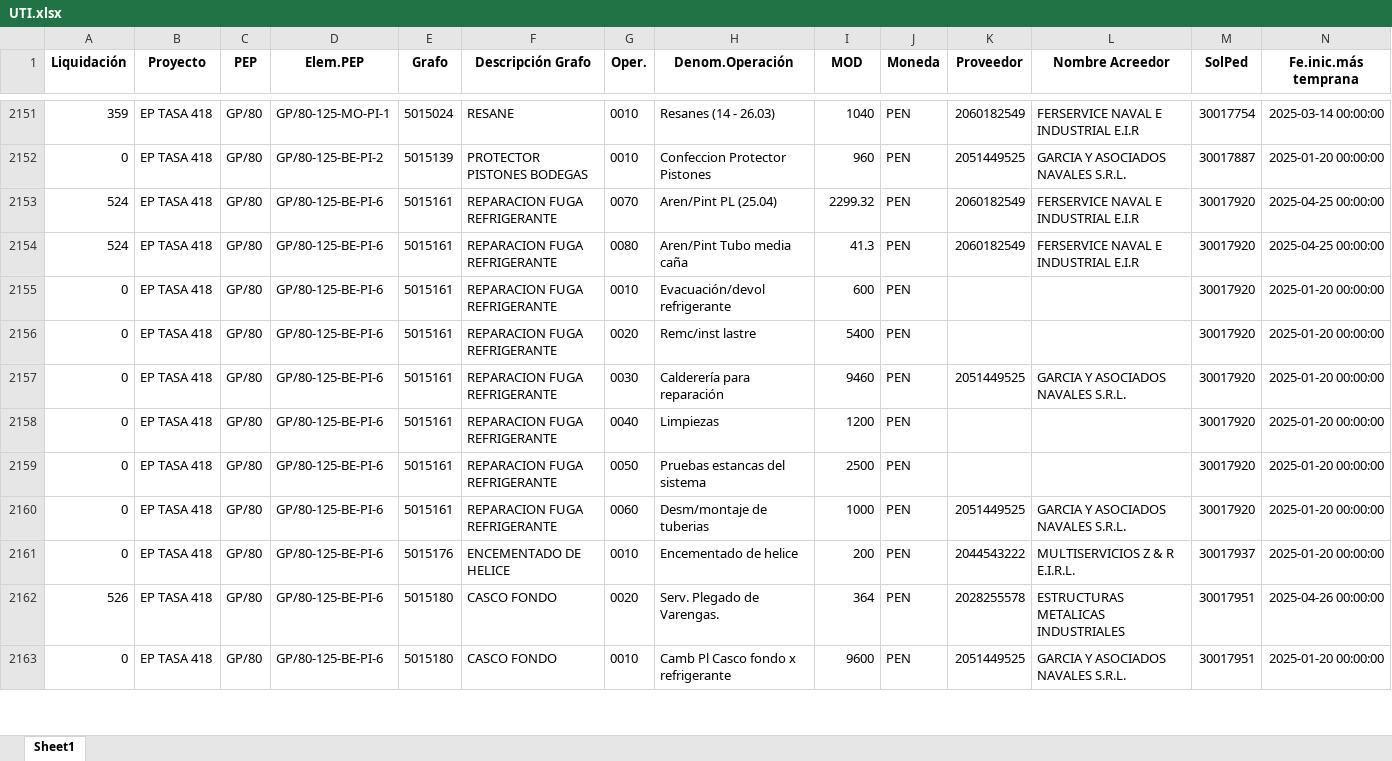
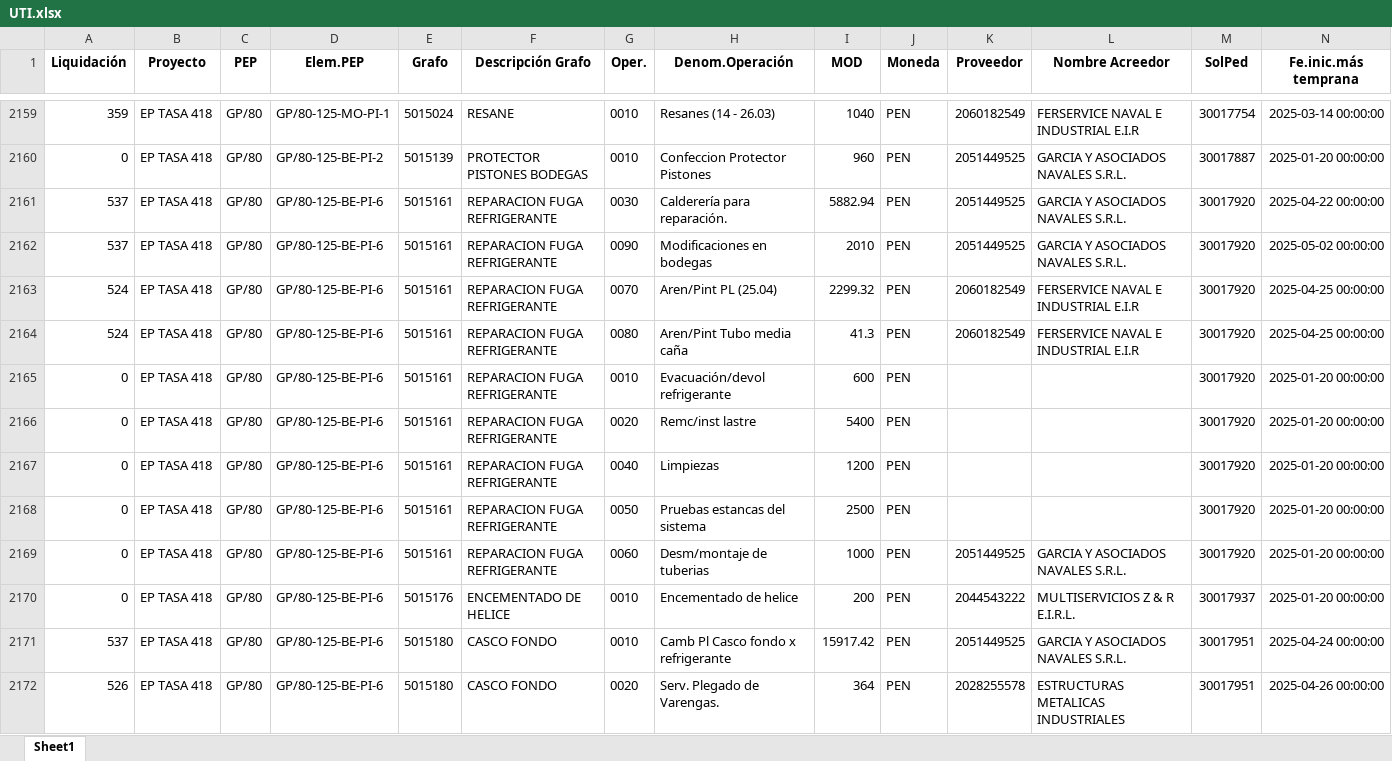
Before and after one commit to ProyectosAstillero/Astillero, an Excel workbook: 2025-1/UTI.xlsx, sheet Sheet1, drawn as a sheet; only a part is shown, gaps mark what is left out; values as stored, in another font and other column widths than the file's, no borders; removed rows and columns are numbered as before the commit, all else as after; rows hold the shown columns only; the diff covers the shown part only; the diff names each change by its address in the sheet, - before the commit and + after, or states it on an @@ line.

```diff
--- a/2025-1/UTI.xlsx (sheet Sheet1)
+++ b/2025-1/UTI.xlsx (sheet Sheet1)
+row 2161: 537 | EP TASA 418 | GP/80 | GP/80-125-BE-PI-6 | 5015161 | REPARACION FUGA REFRIGERANTE | 0030 | Calderería para reparación. | 5882.94 | PEN | 2051449525 | GARCIA Y ASOCIADOS NAVALES S.R.L. | 30017920 | 2025-04-22 00:00:00
+row 2162: 537 | EP TASA 418 | GP/80 | GP/80-125-BE-PI-6 | 5015161 | REPARACION FUGA REFRIGERANTE | 0090 | Modificaciones en bodegas | 2010 | PEN | 2051449525 | GARCIA Y ASOCIADOS NAVALES S.R.L. | 30017920 | 2025-05-02 00:00:00
-row 2157: 0 | EP TASA 418 | GP/80 | GP/80-125-BE-PI-6 | 5015161 | REPARACION FUGA REFRIGERANTE | 0030 | Calderería para reparación | 9460 | PEN | 2051449525 | GARCIA Y ASOCIADOS NAVALES S.R.L. | 30017920 | 2025-01-20 00:00:00
+row 2171: 537 | EP TASA 418 | GP/80 | GP/80-125-BE-PI-6 | 5015180 | CASCO FONDO | 0010 | Camb Pl Casco fondo x refrigerante | 15917.42 | PEN | 2051449525 | GARCIA Y ASOCIADOS NAVALES S.R.L. | 30017951 | 2025-04-24 00:00:00
-row 2163: 0 | EP TASA 418 | GP/80 | GP/80-125-BE-PI-6 | 5015180 | CASCO FONDO | 0010 | Camb Pl Casco fondo x refrigerante | 9600 | PEN | 2051449525 | GARCIA Y ASOCIADOS NAVALES S.R.L. | 30017951 | 2025-01-20 00:00:00
```
Also changed, not shown: 20 added rows, 5 removed rows and 399 edited cells elsewhere in this sheet, 2025-1/REDI.xlsx.
